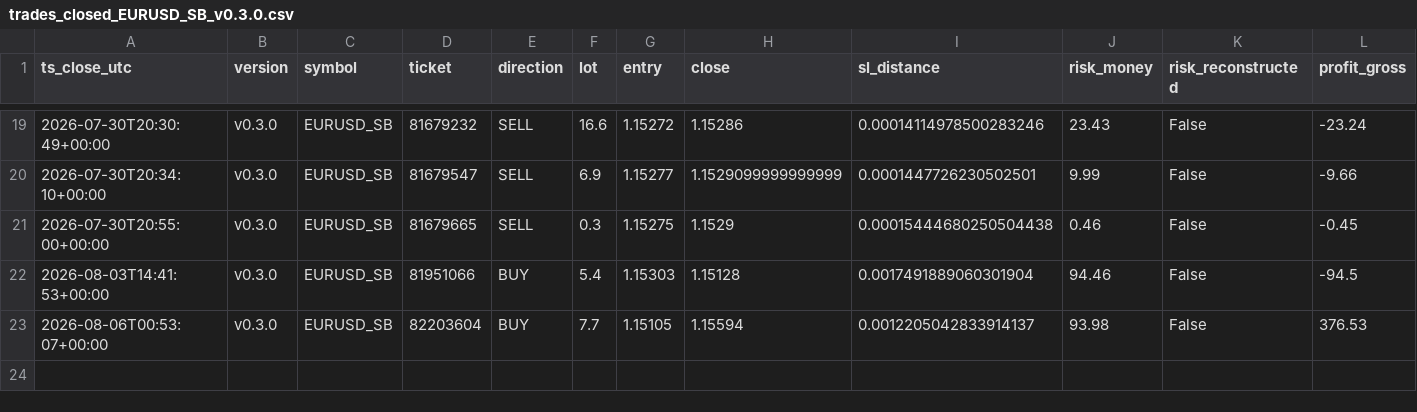
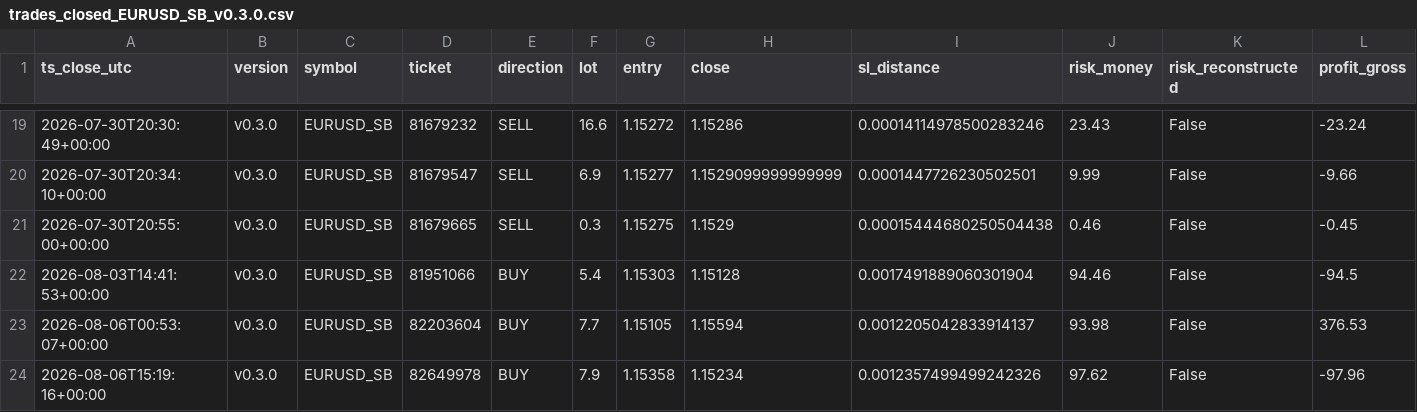
Before and after one commit to jorgenofuentes/tb-logs, a CSV file: trades_closed_EURUSD_SB_v0.3.0.csv, drawn as a sheet; only a part is shown, gaps mark what is left out; rows hold the shown columns only; the diff names each change by its address in the sheet, - before the commit and + after, or states it on an @@ line.

```diff
--- a/trades_closed_EURUSD_SB_v0.3.0.csv
+++ b/trades_closed_EURUSD_SB_v0.3.0.csv
+row 24: 2026-08-06T15:19:16+00:00 | v0.3.0 | EURUSD_SB | 82649978 | BUY | 7.9 | 1.15358 | 1.15234 | 0.0012357499499242326 | 97.62 | False | -97.96
```
Also changed, not shown: 5 other files.
